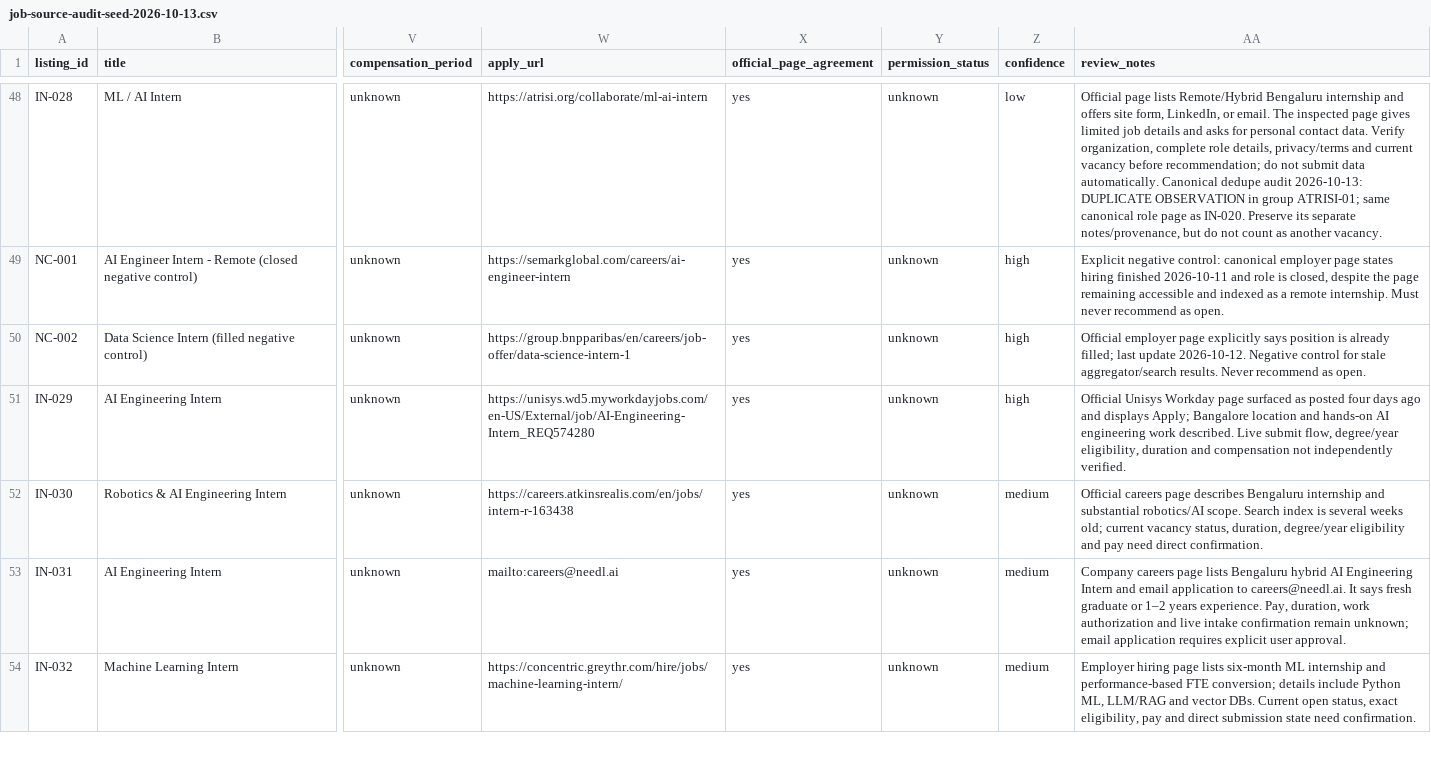
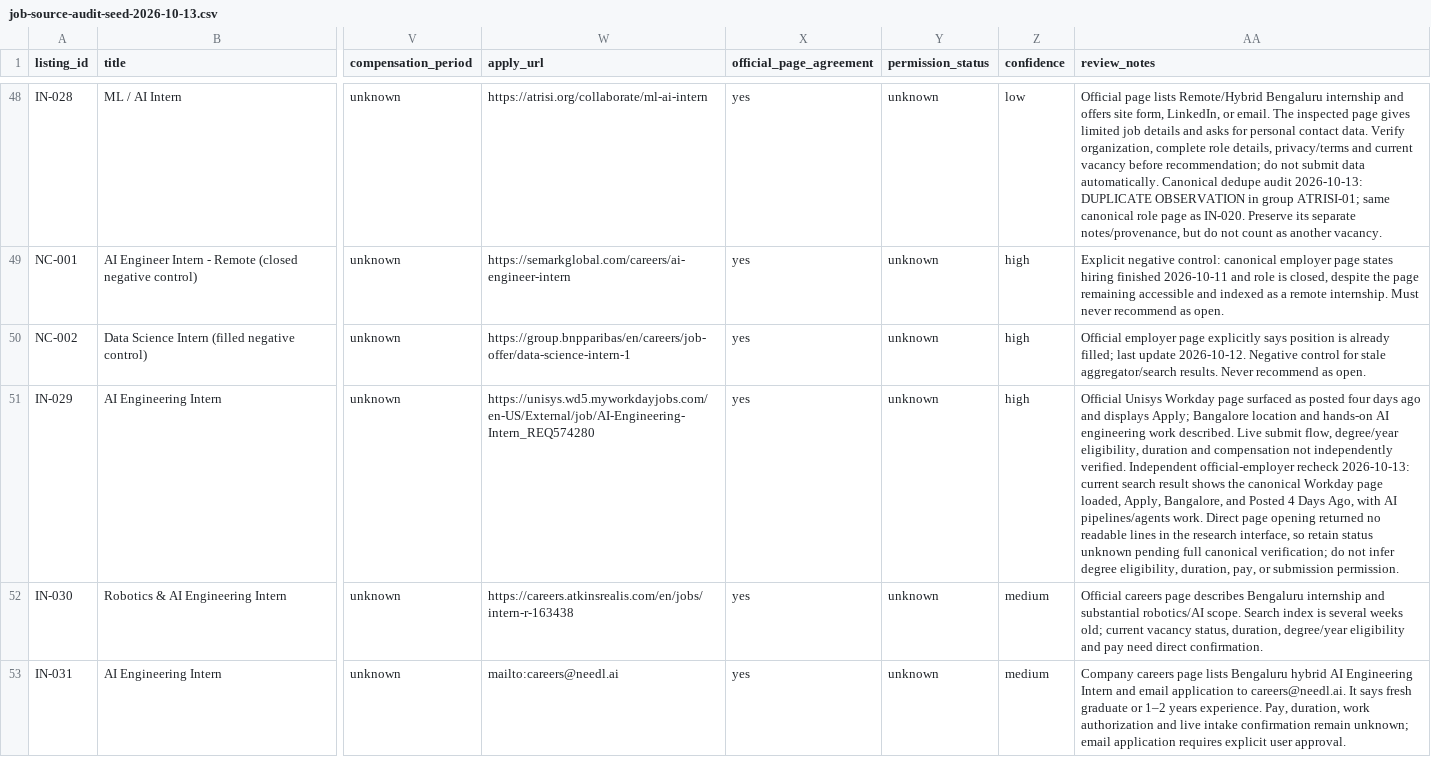
Before and after one commit to rajaryan1111/ai-career-agent, a CSV file: research/job-source-audit-seed-2026-10-13.csv, drawn as a sheet; only a part is shown, gaps mark what is left out; the shorter side is filled out with more unchanged rows; the diff names each change by its address in the sheet, - before the commit and + after, or states it on an @@ line.

Commit message:
research: record fresh Unisys listing evidence

```diff
--- a/research/job-source-audit-seed-2026-10-13.csv
+++ b/research/job-source-audit-seed-2026-10-13.csv
-AA51 (review_notes): …independently verified.
+AA51 (review_notes): …independently verified. Independent official-employer recheck 2026-10-13: current search result shows the canonical Workday page loaded, Apply, Bangalore, and Posted 4 Days Ago, with AI pipelines/agents work. Direct page opening returned no readable lines in the research interface, so retain status unknown pending full canonical verification; do not infer degree eligibility, duration, pay, or submission permission.
```
